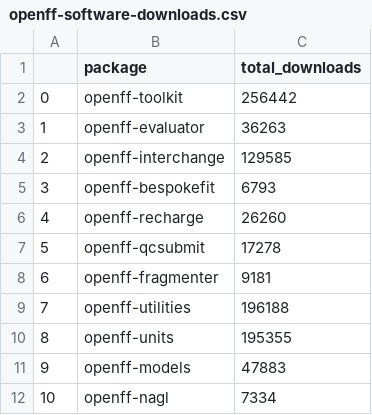
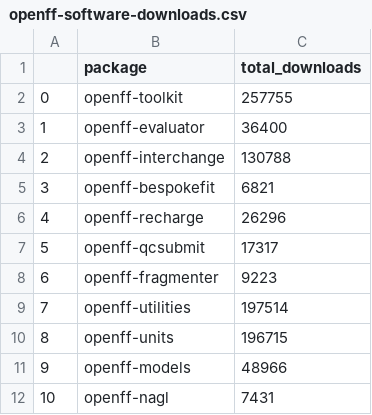
Before and after one commit to lilyminium/openff-stats, a CSV file: data/openff-software-downloads.csv, drawn as a sheet.

```diff
--- a/data/openff-software-downloads.csv
+++ b/data/openff-software-downloads.csv
@@ -1,12 +1,12 @@
 ,package,total_downloads
-0,openff-toolkit,256442
-1,openff-evaluator,36263
-2,openff-interchange,129585
-3,openff-bespokefit,6793
-4,openff-recharge,26260
-5,openff-qcsubmit,17278
-6,openff-fragmenter,9181
-7,openff-utilities,196188
-8,openff-units,195355
-9,openff-models,47883
-10,openff-nagl,7334
+0,openff-toolkit,257755
+1,openff-evaluator,36400
+2,openff-interchange,130788
+3,openff-bespokefit,6821
+4,openff-recharge,26296
+5,openff-qcsubmit,17317
+6,openff-fragmenter,9223
+7,openff-utilities,197514
+8,openff-units,196715
+9,openff-models,48966
+10,openff-nagl,7431
```
Also changed, not shown: data/citations.csv, 2 other files.
